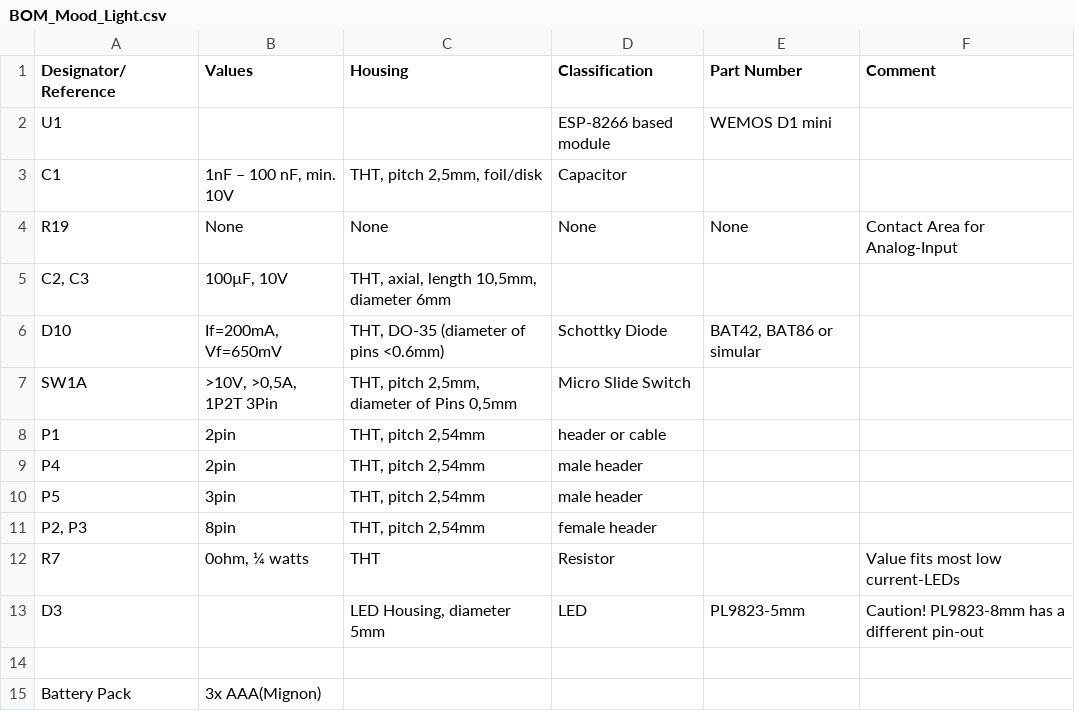
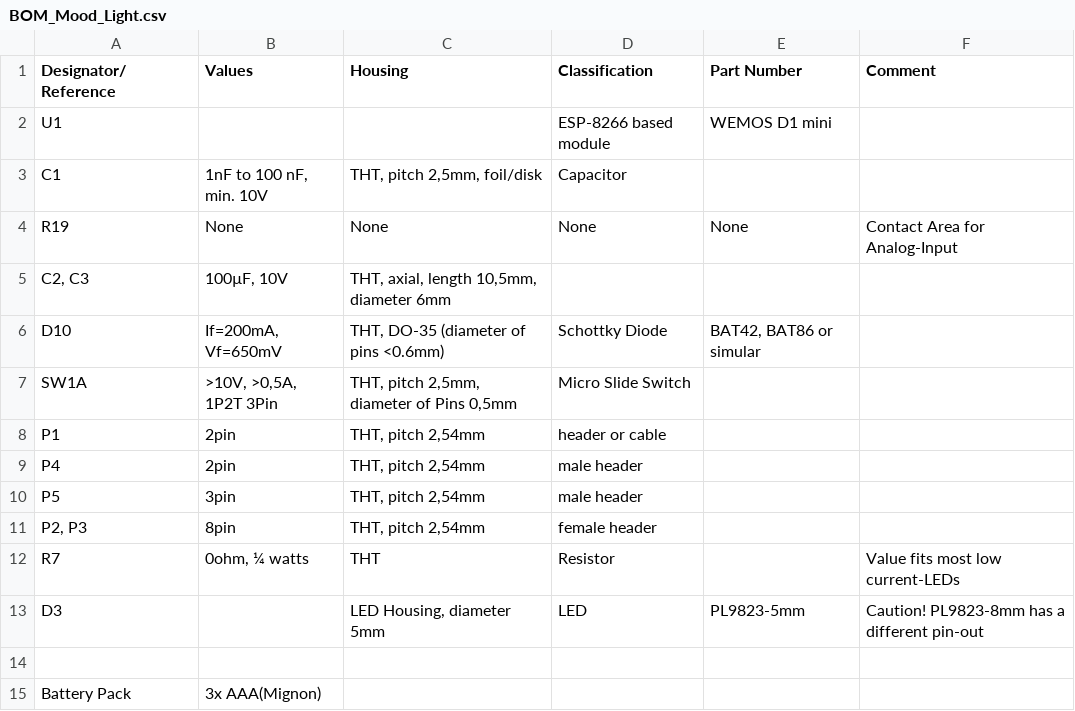
Before and after one commit to EsraDan/WemosD1Mini_POV_MOOD_Universal, a CSV file: BOM_Mood_Light.csv, drawn as a sheet.

Commit message:
Update BOM_Mood_Light.csv

```diff
--- a/BOM_Mood_Light.csv
+++ b/BOM_Mood_Light.csv
@@ -2,3 +2,3 @@ Designator/Reference;Values;Housing;Classification;Part Number;Comment
 U1;;;ESP-8266 based module;WEMOS D1 mini;
-C1;1nF – 100 nF, min. 10V;THT, pitch 2,5mm, foil/disk;Capacitor;;
+C1;1nF to 100 nF, min. 10V;THT, pitch 2,5mm, foil/disk;Capacitor;;
 R19;None;None;None;None;Contact Area for Analog-Input
```
